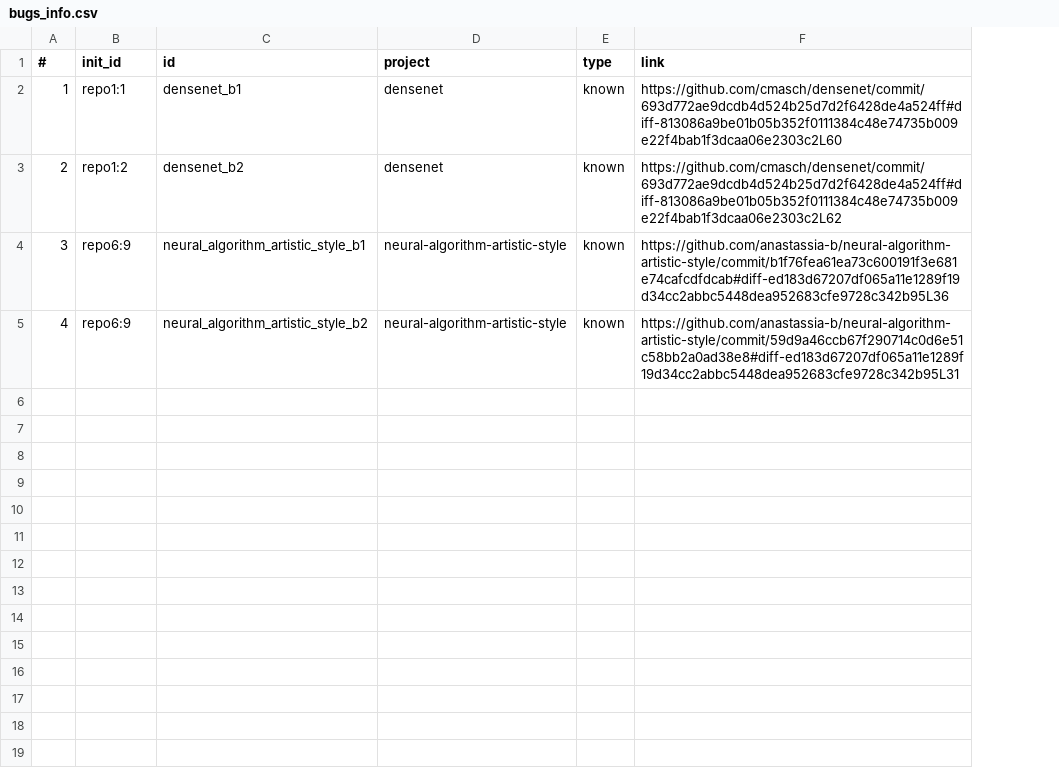
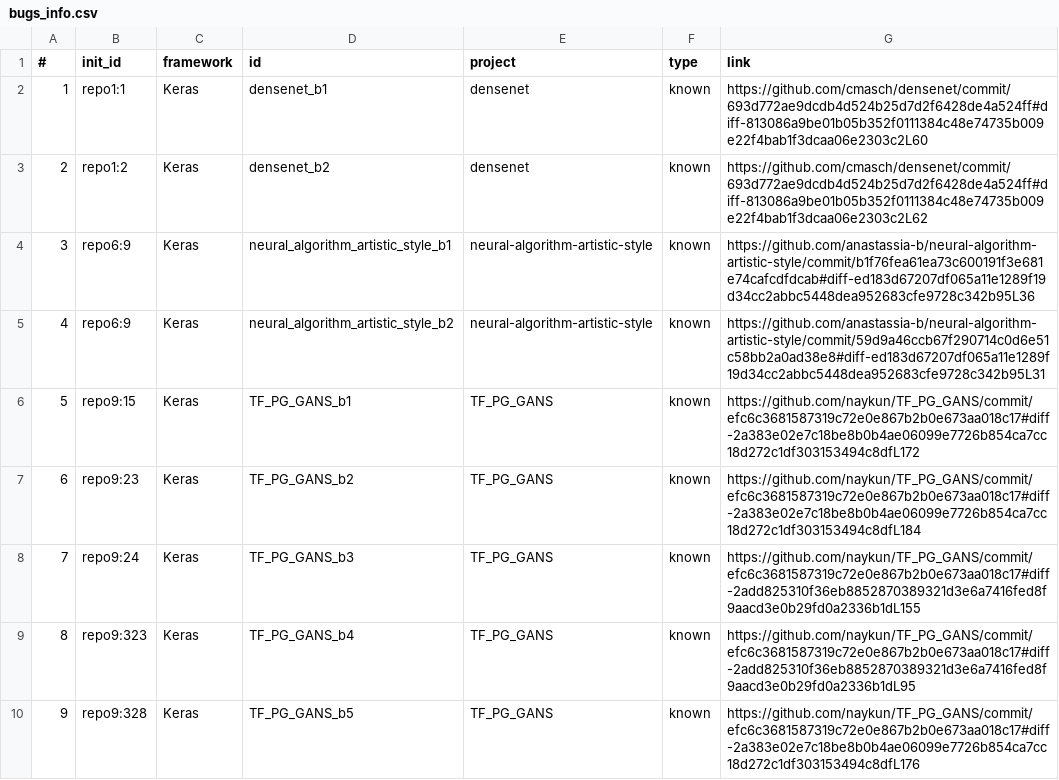
Before and after one commit to atom-sw/annotest-subjects, a CSV file: bugs_info.csv, drawn as a sheet; the diff names each change by its address in the sheet, - before the commit and + after, or states it on an @@ line.

Commit message:
Update bugs information file

```diff
--- a/bugs_info.csv
+++ b/bugs_info.csv
+column C (framework), rows 2-5: all Keras
+row 6: 5 | repo9:15 | Keras | TF_PG_GANS_b1 | TF_PG_GANS | known | https://github.com/naykun/TF_PG_GANS/commit/efc6c3681587319c72e0e867b2b0e673aa018c17#diff-2a383e02e7c18be8b0b4ae06099e7726b854ca7cc18d272c1df303153494c8dfL172
+row 7: 6 | repo9:23 | Keras | TF_PG_GANS_b2 | TF_PG_GANS | known | https://github.com/naykun/TF_PG_GANS/commit/efc6c3681587319c72e0e867b2b0e673aa018c17#diff-2a383e02e7c18be8b0b4ae06099e7726b854ca7cc18d272c1df303153494c8dfL184
+row 8: 7 | repo9:24 | Keras | TF_PG_GANS_b3 | TF_PG_GANS | known | https://github.com/naykun/TF_PG_GANS/commit/efc6c3681587319c72e0e867b2b0e673aa018c17#diff-2add825310f36eb8852870389321d3e6a7416fed8f9aacd3e0b29fd0a2336b1dL155
+row 9: 8 | repo9:323 | Keras | TF_PG_GANS_b4 | TF_PG_GANS | known | https://github.com/naykun/TF_PG_GANS/commit/efc6c3681587319c72e0e867b2b0e673aa018c17#diff-2add825310f36eb8852870389321d3e6a7416fed8f9aacd3e0b29fd0a2336b1dL95
+row 10: 9 | repo9:328 | Keras | TF_PG_GANS_b5 | TF_PG_GANS | known | https://github.com/naykun/TF_PG_GANS/commit/efc6c3681587319c72e0e867b2b0e673aa018c17#diff-2a383e02e7c18be8b0b4ae06099e7726b854ca7cc18d272c1df303153494c8dfL176
```
